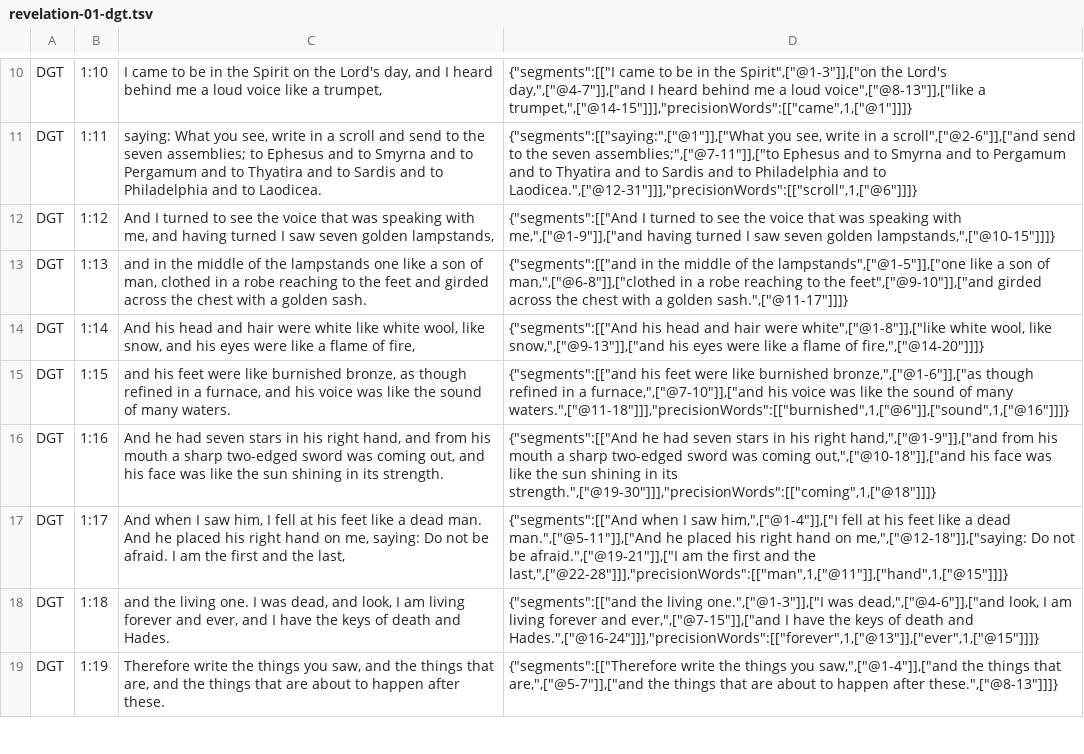
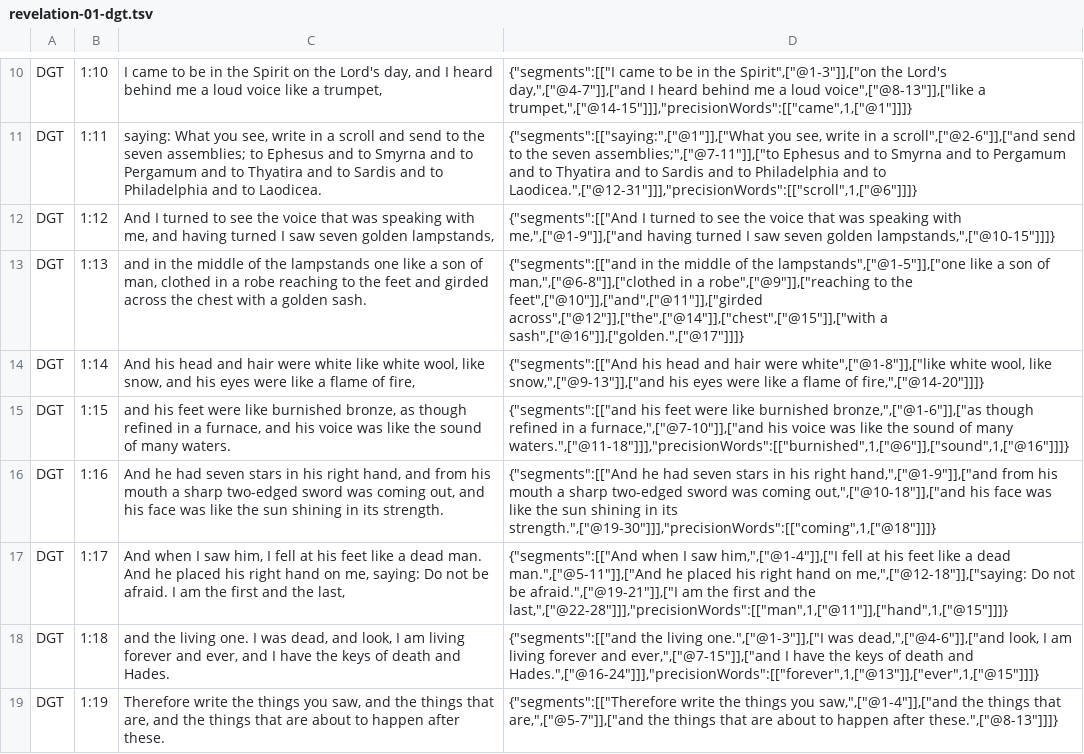
Before and after one commit to darethehair/DGTBible, a TSV file: data/authoring/revelation-01-dgt.tsv, drawn as a sheet; only a part is shown, gaps mark what is left out.

Commit message:
Born-align Revelation 1:13 garment description

```diff
--- a/data/authoring/revelation-01-dgt.tsv
+++ b/data/authoring/revelation-01-dgt.tsv
@@ -12,3 +12,3 @@ DGT	1:11	saying: What you see, write in a scroll and send to the seven assemblie
 DGT	1:12	And I turned to see the voice that was speaking with me, and having turned I saw seven golden lampstands,	{"segments":[["And I turned to see the voice that was speaking with me,",["@1-9"]],["and having turned I saw seven golden lampstands,",["@10-15"]]]}
-DGT	1:13	and in the middle of the lampstands one like a son of man, clothed in a robe reaching to the feet and girded across the chest with a golden sash.	{"segments":[["and in the middle of the lampstands",["@1-5"]],["one like a son of man,",["@6-8"]],["clothed in a robe reaching to the feet",["@9-10"]],["and girded across the chest with a golden sash.",["@11-17"]]]}
+DGT	1:13	and in the middle of the lampstands one like a son of man, clothed in a robe reaching to the feet and girded across the chest with a golden sash.	{"segments":[["and in the middle of the lampstands",["@1-5"]],["one like a son of man,",["@6-8"]],["clothed in a robe",["@9"]],["reaching to the feet",["@10"]],["and",["@11"]],["girded across",["@12"]],["the",["@14"]],["chest",["@15"]],["with a sash",["@16"]],["golden.",["@17"]]]}
 DGT	1:14	And his head and hair were white like white wool, like snow, and his eyes were like a flame of fire,	{"segments":[["And his head and hair were white",["@1-8"]],["like white wool, like snow,",["@9-13"]],["and his eyes were like a flame of fire,",["@14-20"]]]}
```
